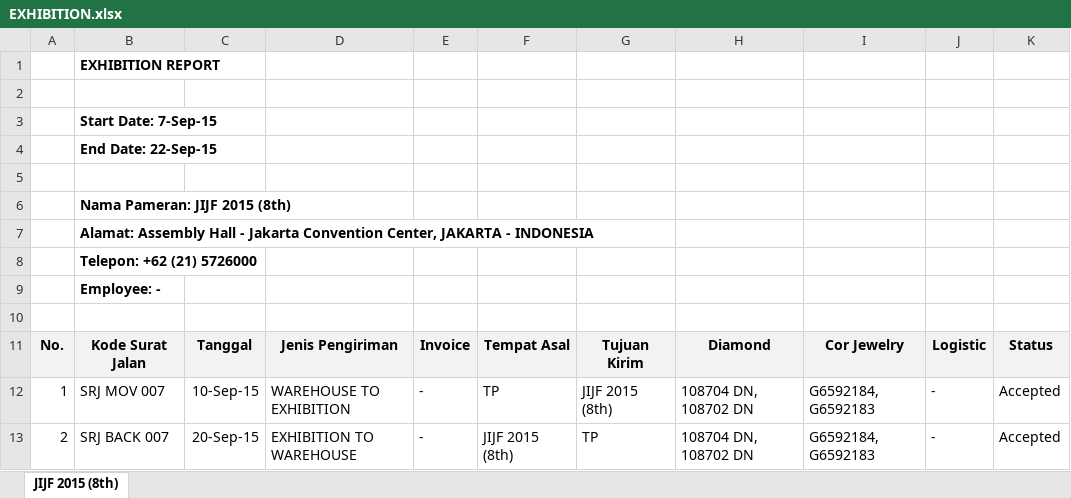
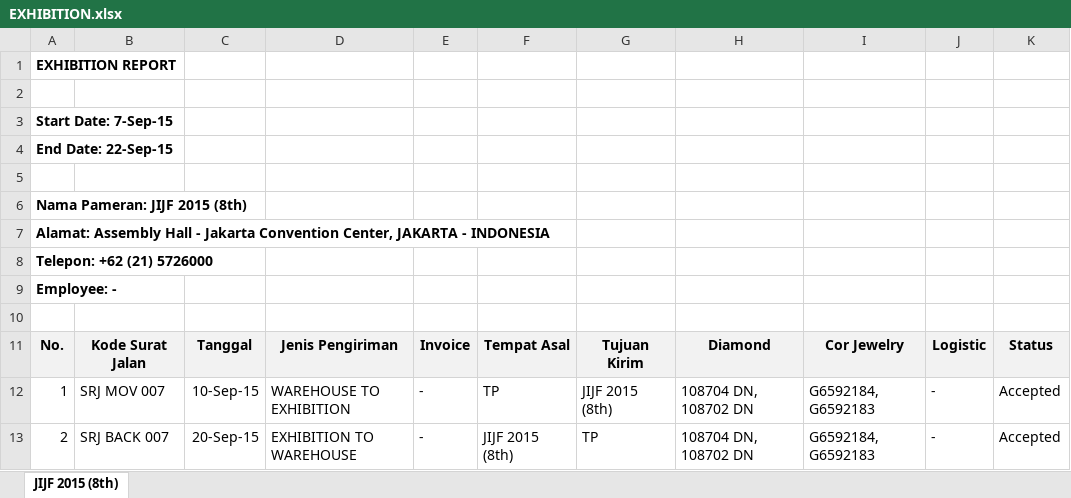
Before and after one commit to bazocc4/wansignature, an Excel workbook: EXCEL REPORT/EXHIBITION.xlsx, sheet JIJF 2015 (8th), drawn as a sheet; values as stored, in another font and other column widths than the file's, no borders; removed rows and columns are numbered as before the commit, all else as after; the diff names each change by its address in the sheet, - before the commit and + after, or states it on an @@ line.

```diff
--- a/EXCEL REPORT/EXHIBITION.xlsx (sheet JIJF 2015 (8th))
+++ b/EXCEL REPORT/EXHIBITION.xlsx (sheet JIJF 2015 (8th))
-row 1:  | EXHIBITION REPORT
+row 1: EXHIBITION REPORT
-row 3:  | Start Date: 7-Sep-15
-row 4:  | End Date: 22-Sep-15
+row 3: Start Date: 7-Sep-15
+row 4: End Date: 22-Sep-15
-row 6:  | Nama Pameran: JIJF 2015 (8th)
-row 7:  | Alamat: Assembly Hall - Jakarta Convention Center, JAKARTA - INDONESIA
-row 8:  | Telepon: +62 (21) 5726000
-row 9:  | Employee: -
+row 6: Nama Pameran: JIJF 2015 (8th)
+row 7: Alamat: Assembly Hall - Jakarta Convention Center, JAKARTA - INDONESIA
+row 8: Telepon: +62 (21) 5726000
+row 9: Employee: -
```
Also changed, not shown: EXCEL REPORT/WAREHOUSE.xlsx, 4 other files.
